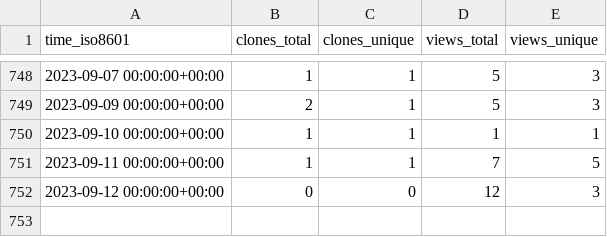
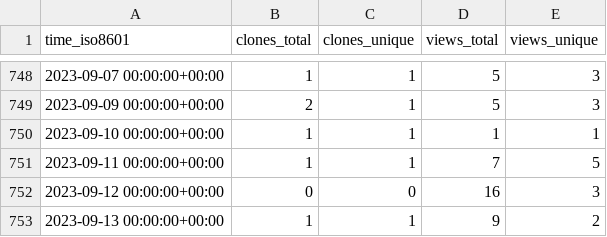
Before and after one commit to jonescompneurolab/hnn-tracking, a CSV file: jonescompneurolab/hnn/ghrs-data/views_clones_aggregate.csv, drawn as a sheet; only a part is shown, gaps mark what is left out.

```diff
--- a/jonescompneurolab/hnn/ghrs-data/views_clones_aggregate.csv
+++ b/jonescompneurolab/hnn/ghrs-data/views_clones_aggregate.csv
@@ -751,2 +751,3 @@ time_iso8601,clones_total,clones_unique,views_total,views_unique
 2023-09-11 00:00:00+00:00,1,1,7,5
-2023-09-12 00:00:00+00:00,0,0,12,3
+2023-09-12 00:00:00+00:00,0,0,16,3
+2023-09-13 00:00:00+00:00,1,1,9,2
```
Also changed, not shown: 1 other file.
